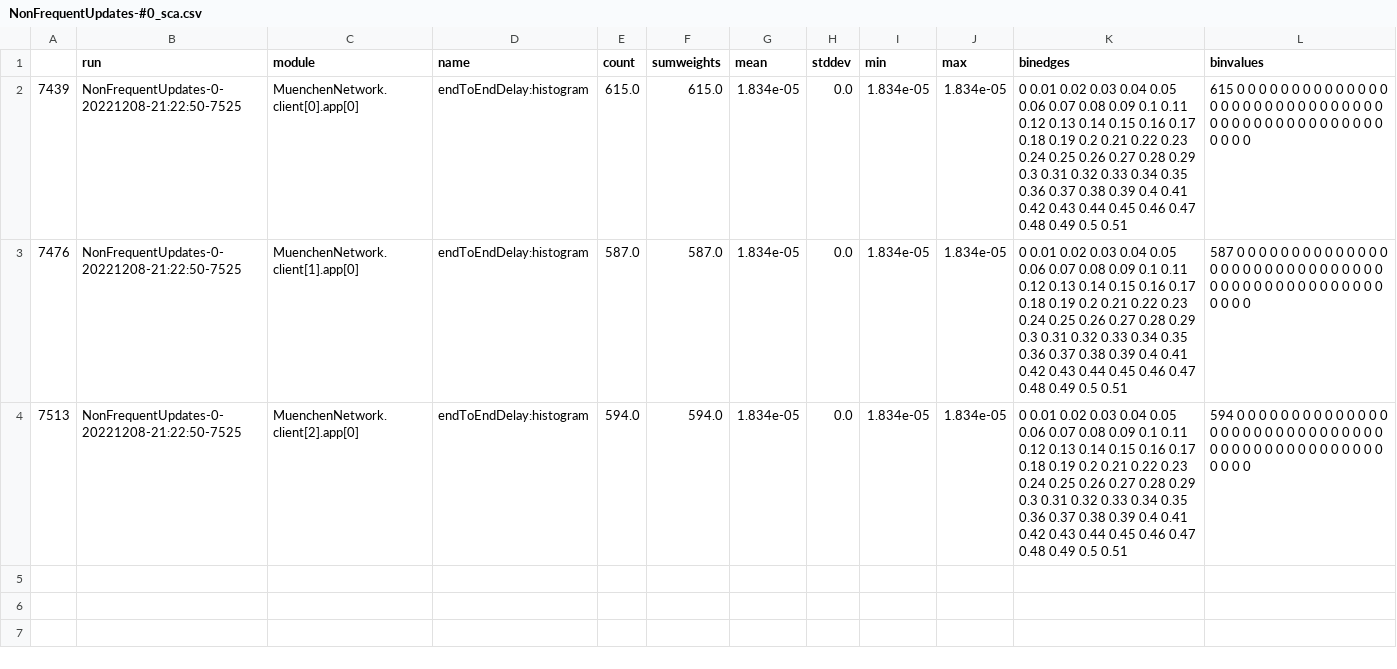
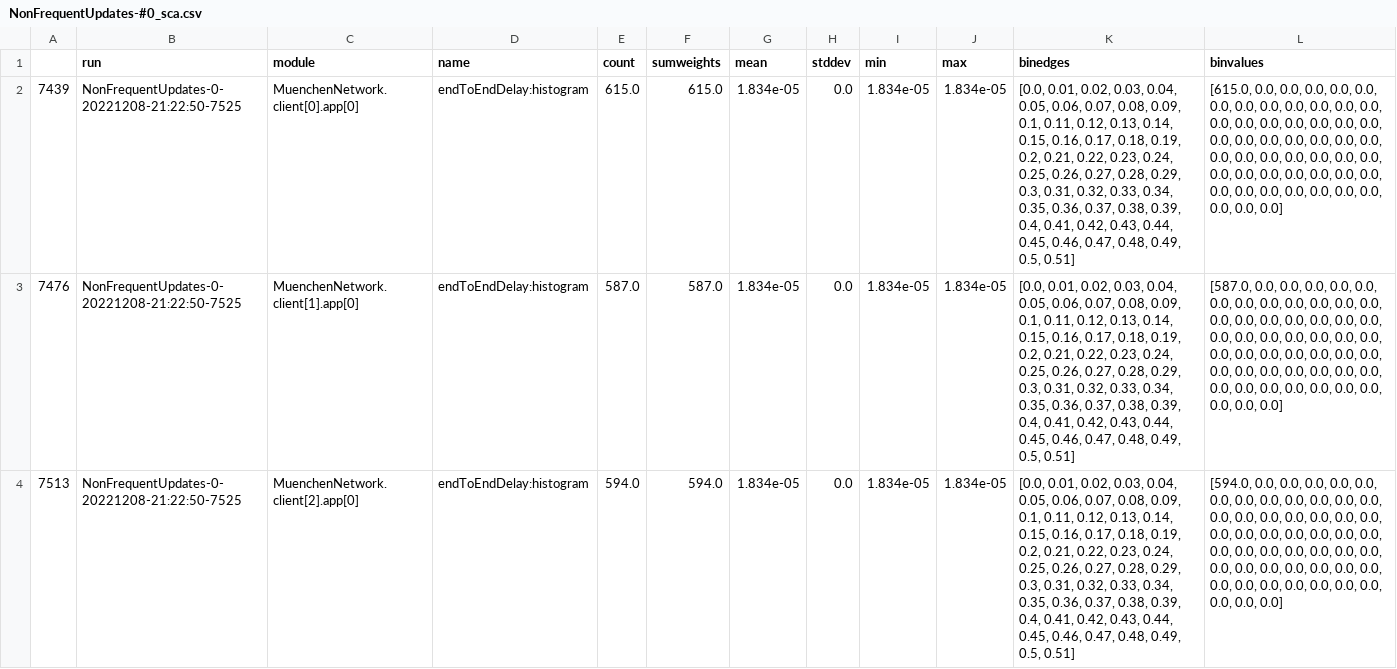
Before and after one commit to joaolucasmartins/NS2022, a CSV file: result_pipeline/NonFrequentUpdates-#0_sca.csv, drawn as a sheet; the diff names each change by its address in the sheet, - before the commit and + after, or states it on an @@ line.

Commit message:
Add: Statistics to data files

```diff
--- a/result_pipeline/NonFrequentUpdates-#0_sca.csv
+++ b/result_pipeline/NonFrequentUpdates-#0_sca.csv
-K2:K4 (binedges): 0 0.01 0.02 0.03 0.04 0.05 0.06 0.07 0.08 0.09 0.1 0.11 0.12 0.13 0.14 0.15 0.16 0.17 0.18 0.19 0.2 0.21 0.22 0.23 0.24 0.25 0.26 0.27 0.28 0.29 0.3 0.31 0.32 0.33 0.34 0.35 0.36 0.37 0.38 0.39 0.4 0.41 0.42 0.43 0.44 0.45 0.46 0.47 0.48 0.49 0.5 0.51
+K2:K4 (binedges): [0.0, 0.01, 0.02, 0.03, 0.04, 0.05, 0.06, 0.07, 0.08, 0.09, 0.1, 0.11, 0.12, 0.13, 0.14, 0.15, 0.16, 0.17, 0.18, 0.19, 0.2, 0.21, 0.22, 0.23, 0.24, 0.25, 0.26, 0.27, 0.28, 0.29, 0.3, 0.31, 0.32, 0.33, 0.34, 0.35, 0.36, 0.37, 0.38, 0.39, 0.4, 0.41, 0.42, 0.43, 0.44, 0.45, 0.46, 0.47, 0.48, 0.49, 0.5, 0.51]
-L2 (binvalues): 615 0 0 0 0 0 0 0 0 0 0 0 0 0 0 0 0 0 0 0 0 0 0 0 0 0 0 0 0 0 0 0 0 0 0 0 0 0 0 0 0 0 0 0 0 0 0 0 0 0 0
+L2 (binvalues): [615.0, 0.0, 0.0, 0.0, 0.0, 0.0, 0.0, 0.0, 0.0, 0.0, 0.0, 0.0, 0.0, 0.0, 0.0, 0.0, 0.0, 0.0, 0.0, 0.0, 0.0, 0.0, 0.0, 0.0, 0.0, 0.0, 0.0, 0.0, 0.0, 0.0, 0.0, 0.0, 0.0, 0.0, 0.0, 0.0, 0.0, 0.0, 0.0, 0.0, 0.0, 0.0, 0.0, 0.0, 0.0, 0.0, 0.0, 0.0, 0.0, 0.0, 0.0]
-L3 (binvalues): 587 0 0 0 0 0 0 0 0 0 0 0 0 0 0 0 0 0 0 0 0 0 0 0 0 0 0 0 0 0 0 0 0 0 0 0 0 0 0 0 0 0 0 0 0 0 0 0 0 0 0
+L3 (binvalues): [587.0, 0.0, 0.0, 0.0, 0.0, 0.0, 0.0, 0.0, 0.0, 0.0, 0.0, 0.0, 0.0, 0.0, 0.0, 0.0, 0.0, 0.0, 0.0, 0.0, 0.0, 0.0, 0.0, 0.0, 0.0, 0.0, 0.0, 0.0, 0.0, 0.0, 0.0, 0.0, 0.0, 0.0, 0.0, 0.0, 0.0, 0.0, 0.0, 0.0, 0.0, 0.0, 0.0, 0.0, 0.0, 0.0, 0.0, 0.0, 0.0, 0.0, 0.0]
-L4 (binvalues): 594 0 0 0 0 0 0 0 0 0 0 0 0 0 0 0 0 0 0 0 0 0 0 0 0 0 0 0 0 0 0 0 0 0 0 0 0 0 0 0 0 0 0 0 0 0 0 0 0 0 0
+L4 (binvalues): [594.0, 0.0, 0.0, 0.0, 0.0, 0.0, 0.0, 0.0, 0.0, 0.0, 0.0, 0.0, 0.0, 0.0, 0.0, 0.0, 0.0, 0.0, 0.0, 0.0, 0.0, 0.0, 0.0, 0.0, 0.0, 0.0, 0.0, 0.0, 0.0, 0.0, 0.0, 0.0, 0.0, 0.0, 0.0, 0.0, 0.0, 0.0, 0.0, 0.0, 0.0, 0.0, 0.0, 0.0, 0.0, 0.0, 0.0, 0.0, 0.0, 0.0, 0.0]
```
Also changed, not shown: 2 other files.
